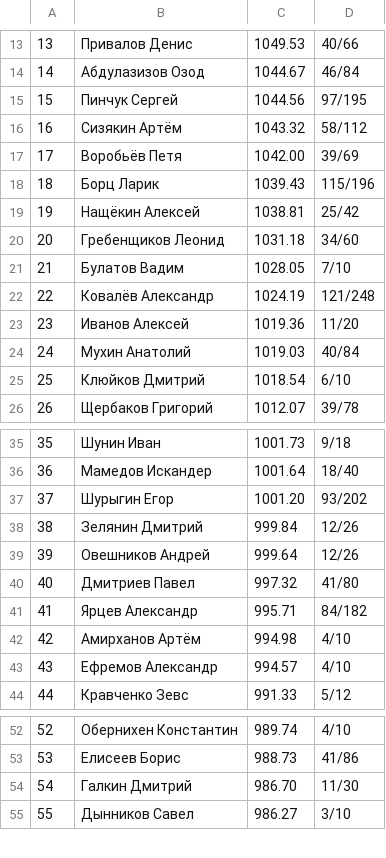
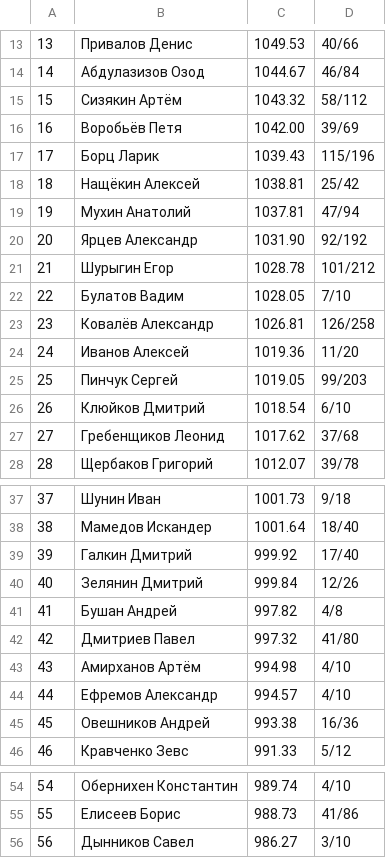
Before and after one commit to alexmonk/anrrating, a CSV file: ratings/rating_elo.csv, drawn as a sheet; only a part is shown, gaps mark what is left out; removed rows and columns are numbered as before the commit, all else as after; the diff covers the shown part only; the diff names each change by its address in the sheet, - before the commit and + after, or states it on an @@ line.

```diff
--- a/ratings/rating_elo.csv
+++ b/ratings/rating_elo.csv
-row 15: 15 | Пинчук Сергей | 1044.56 | 97/195
@@ column A renumbered from row 15 down @@
-row 20: 20 | Гребенщиков Леонид | 1031.18 | 34/60
+row 19: 19 | Мухин Анатолий | 1037.81 | 47/94
+row 20: 20 | Ярцев Александр | 1031.90 | 92/192
+row 21: 21 | Шурыгин Егор | 1028.78 | 101/212
-C23: 1024.19
+C23: 1026.81
-D23: 121/248
+D23: 126/258
-row 24: 24 | Мухин Анатолий | 1019.03 | 40/84
+row 25: 25 | Пинчук Сергей | 1019.05 | 99/203
+row 27: 27 | Гребенщиков Леонид | 1017.62 | 37/68
-row 37: 37 | Шурыгин Егор | 1001.20 | 93/202
+row 39: 39 | Галкин Дмитрий | 999.92 | 17/40
-row 39: 39 | Овешников Андрей | 999.64 | 12/26
+row 41: 41 | Бушан Андрей | 997.82 | 4/8
-row 41: 41 | Ярцев Александр | 995.71 | 84/182
+row 45: 45 | Овешников Андрей | 993.38 | 16/36
-row 54: 54 | Галкин Дмитрий | 986.70 | 11/30
```
Also changed, not shown: 3 added rows, 3 removed rows and 2 edited cells elsewhere in this file, 17 other files.
